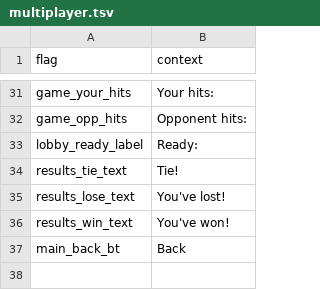
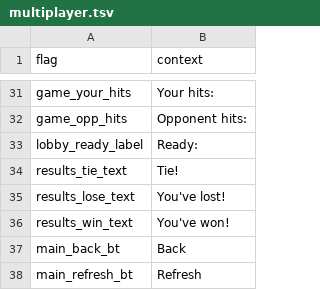
Before and after one commit to MatheusSilver/Deboa-Deboa, a TSV file: assets/locales/en-US/multiplayer.tsv, drawn as a sheet; only a part is shown, gaps mark what is left out; the diff names each change by its address in the sheet, - before the commit and + after, or states it on an @@ line.

```diff
--- a/assets/locales/en-US/multiplayer.tsv
+++ b/assets/locales/en-US/multiplayer.tsv
+row 38: main_refresh_bt | Refresh
```
Also changed, not shown: assets/locales/pt-BR/multiplayer.tsv, 1 other file.
